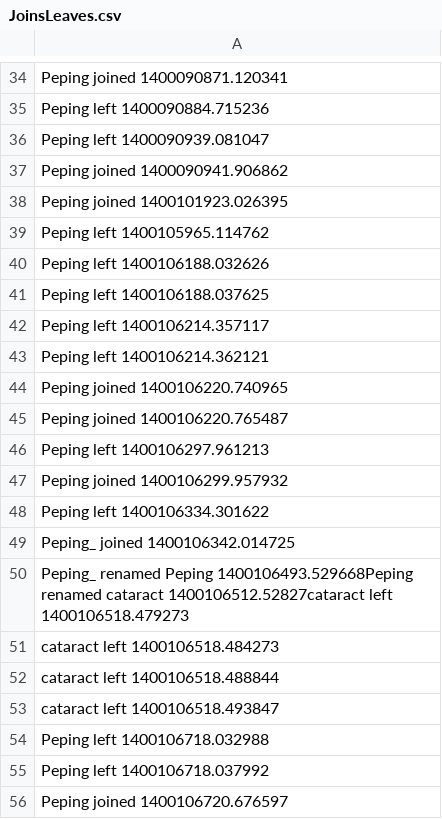
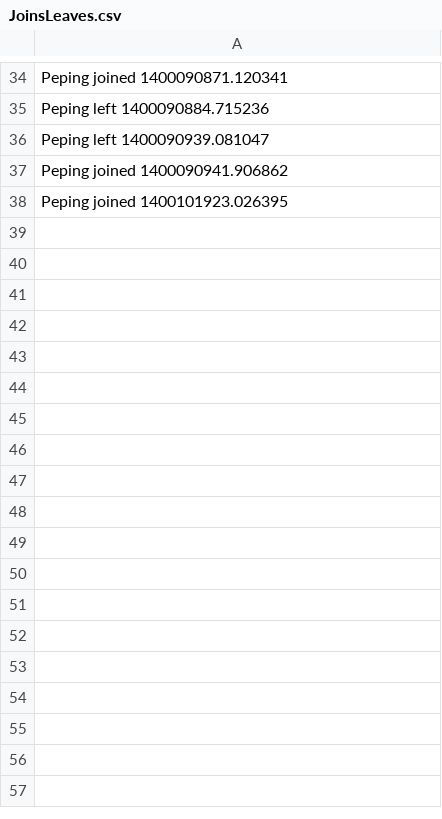
Before and after one commit to Peping/Lal, a CSV file: data/JoinsLeaves.csv, drawn as a sheet; only a part is shown, gaps mark what is left out; the diff names each change by its address in the sheet, - before the commit and + after, or states it on an @@ line.

Commit message:
Revert "improved join/leave/rename caching"
This reverts commit 4b5b7092060c9b52e6127f32fab9c46925857e25.

```diff
--- a/data/JoinsLeaves.csv
+++ b/data/JoinsLeaves.csv
-row 39: Peping left 1400105965.114762
-row 40: Peping left 1400106188.032626
-row 41: Peping left 1400106188.037625
-row 42: Peping left 1400106214.357117
-row 43: Peping left 1400106214.362121
-row 44: Peping joined 1400106220.740965
-row 45: Peping joined 1400106220.765487
-row 46: Peping left 1400106297.961213
-row 47: Peping joined 1400106299.957932
-row 48: Peping left 1400106334.301622
-row 49: Peping_ joined 1400106342.014725
-row 50: Peping_ renamed Peping 1400106493.529668Peping renamed cataract 1400106512.52827cataract left 1400106518.479273
-row 51: cataract left 1400106518.484273
-row 52: cataract left 1400106518.488844
-row 53: cataract left 1400106518.493847
-row 54: Peping left 1400106718.032988
-row 55: Peping left 1400106718.037992
-row 56: Peping joined 1400106720.676597
```
Also changed, not shown: 3 other files.
